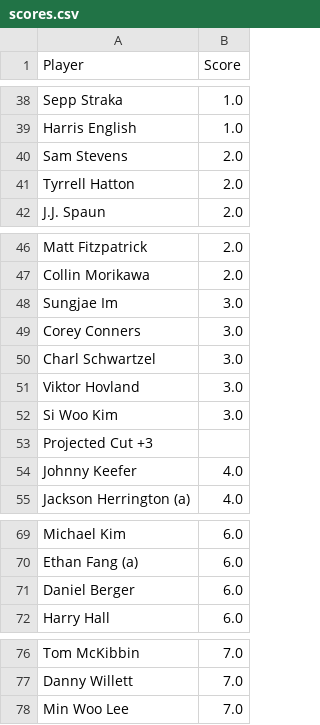
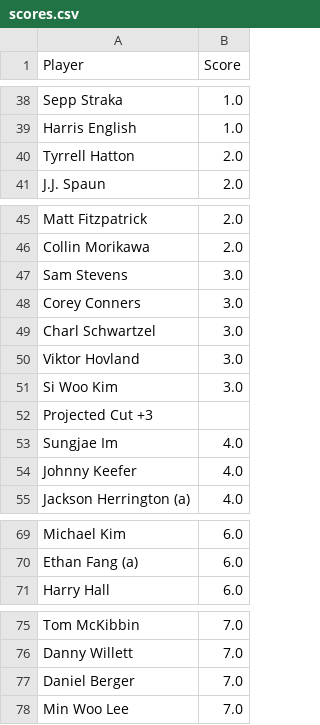
Before and after one commit to jaredbuck1994/Masters, a CSV file: scores.csv, drawn as a sheet; only a part is shown, gaps mark what is left out; the diff covers the shown part only.

Commit message:
update scores 2026-04-10 11:08:14

```diff
--- a/scores.csv
+++ b/scores.csv
@@ -39,3 +39,2 @@ Sepp Straka,1.0
 Harris English,1.0
-Sam Stevens,2.0
 Tyrrell Hatton,2.0
@@ -47,3 +46,3 @@ Matt Fitzpatrick,2.0
 Collin Morikawa,2.0
-Sungjae Im,3.0
+Sam Stevens,3.0
 Corey Conners,3.0
@@ -53,2 +52,3 @@ Si Woo Kim,3.0
 Projected Cut +3,
+Sungjae Im,4.0
 Johnny Keefer,4.0
@@ -70,3 +70,2 @@ Michael Kim,6.0
 Ethan Fang (a),6.0
-Daniel Berger,6.0
 Harry Hall,6.0
@@ -77,2 +76,3 @@ Tom McKibbin,7.0
 Danny Willett,7.0
+Daniel Berger,7.0
 Min Woo Lee,7.0
```
Also changed, not shown: 1 edited cell elsewhere in this file.
